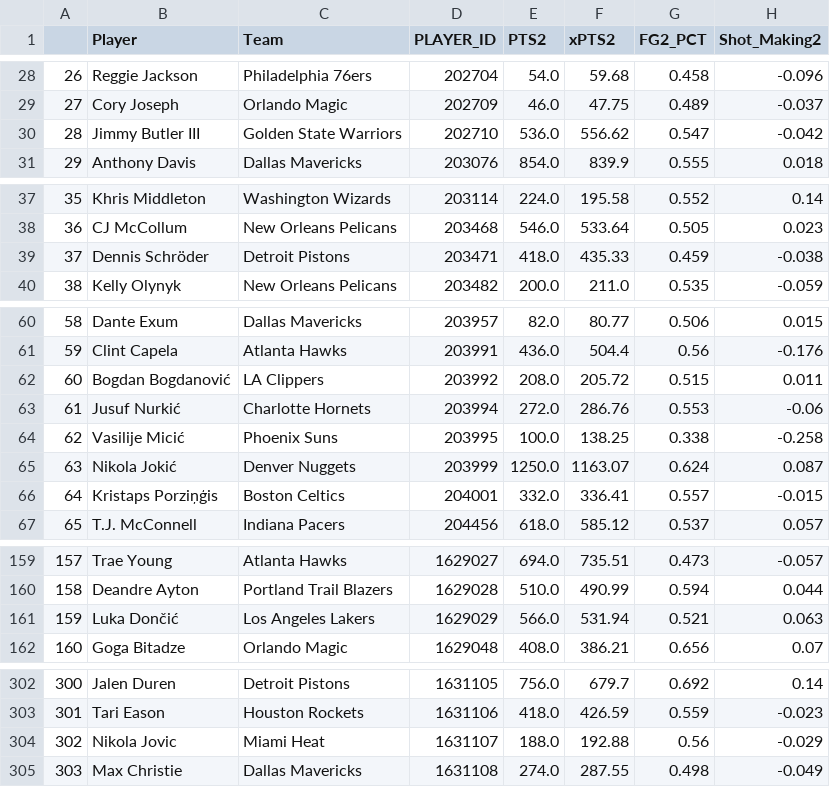
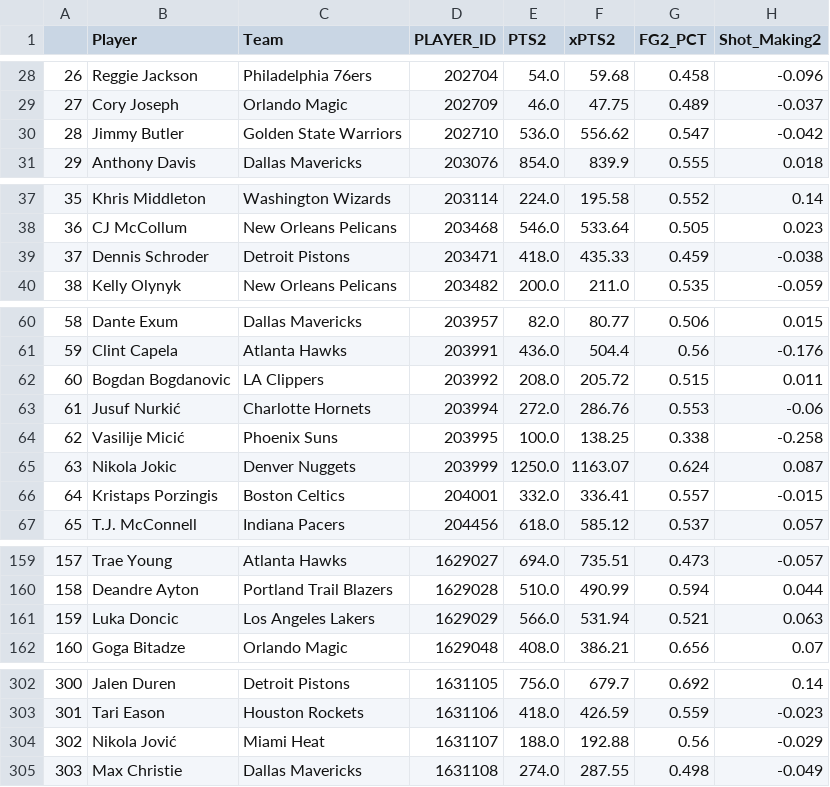
Before and after one commit to sravanpannala/csv, a CSV file: NBA_Shot_Quality_2024_2025_V2.csv, drawn as a sheet; only a part is shown, gaps mark what is left out; the diff names each change by its address in the sheet, - before the commit and + after, or states it on an @@ line.

```diff
--- a/NBA_Shot_Quality_2024_2025_V2.csv
+++ b/NBA_Shot_Quality_2024_2025_V2.csv
-B30 (Player): Jimmy Butler III
+B30 (Player): Jimmy Butler
-B39 (Player): Dennis Schröder
+B39 (Player): Dennis Schroder
-B62 (Player): Bogdan Bogdanović
+B62 (Player): Bogdan Bogdanovic
-B65 (Player): Nikola Jokić
+B65 (Player): Nikola Jokic
-B66 (Player): Kristaps Porziņģis
+B66 (Player): Kristaps Porzingis
-B161 (Player): Luka Dončić
+B161 (Player): Luka Doncic
-B304 (Player): Nikola Jovic
+B304 (Player): Nikola Jović
```
Also changed, not shown: NBA_prosptran_injuries_2024.csv.
